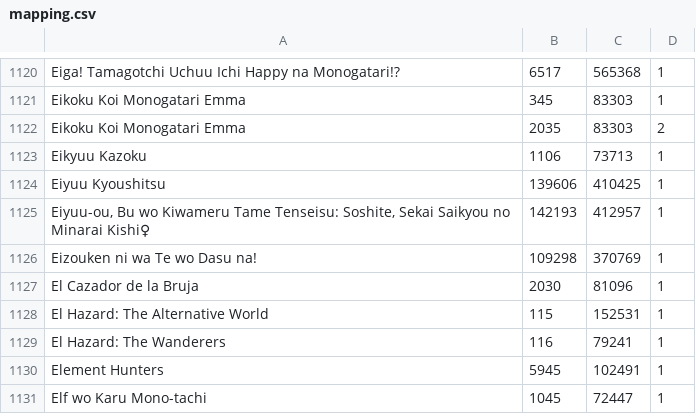
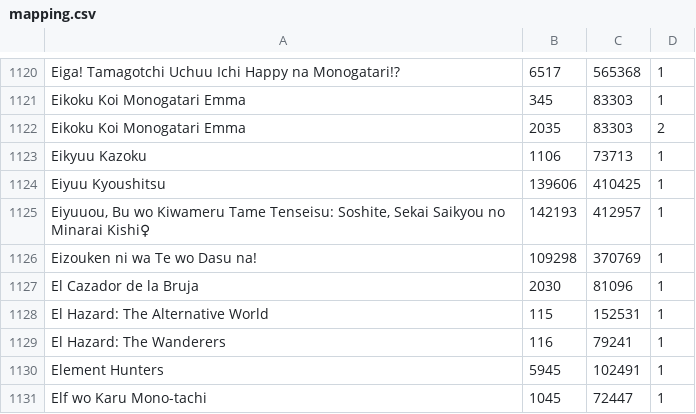
Before and after one commit to noggl/AniListToTVDB, a CSV file: mapping.csv, drawn as a sheet; only a part is shown, gaps mark what is left out.

```diff
--- a/mapping.csv
+++ b/mapping.csv
@@ -1124,3 +1124,3 @@ Eikyuu Kazoku;1106;73713;1
 Eiyuu Kyoushitsu;139606;410425;1
-Eiyuu-ou, Bu wo Kiwameru Tame Tenseisu: Soshite, Sekai Saikyou no Minarai Kishi♀;142193;412957;1
+Eiyuuou, Bu wo Kiwameru Tame Tenseisu: Soshite, Sekai Saikyou no Minarai Kishi♀;142193;412957;1
 Eizouken ni wa Te wo Dasu na!;109298;370769;1
```
Also changed, not shown: 2 other files.
